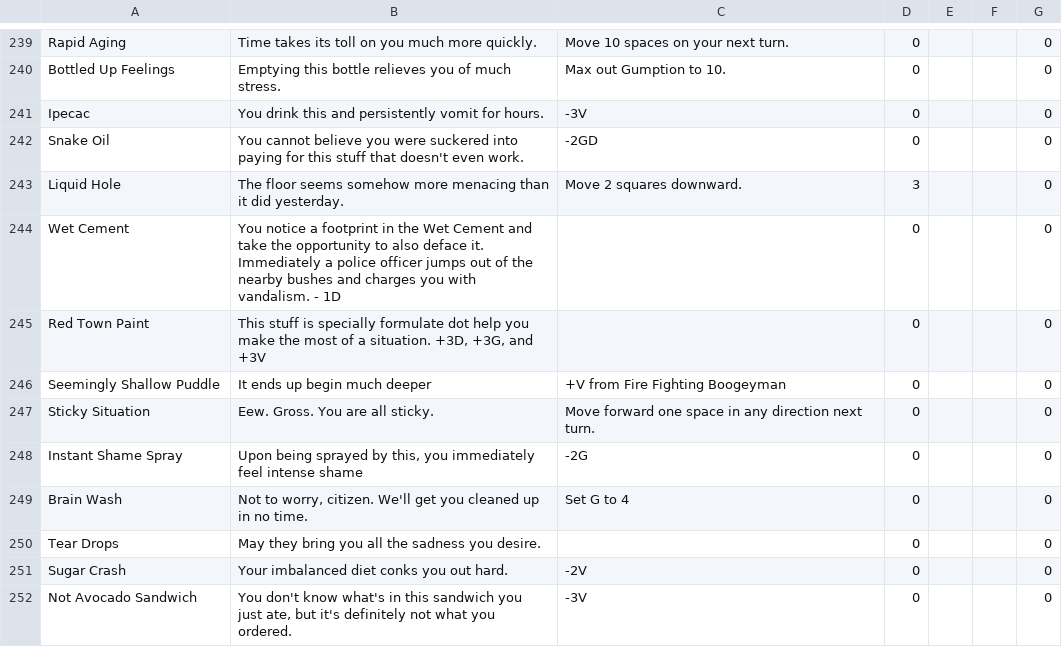
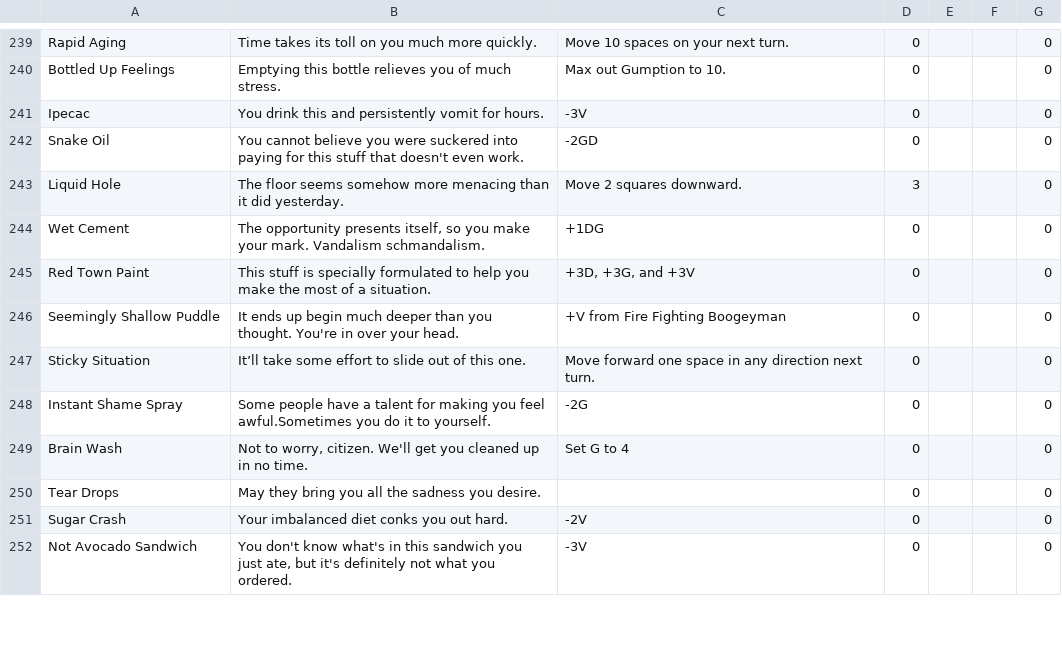
Before and after one commit to saltire/hardlivin, a CSV file: hardlivin/data/info.csv, drawn as a sheet; only a part is shown, gaps mark what is left out; the diff covers the shown part only; the diff names each change by its address in the sheet, - before the commit and + after, or states it on an @@ line.

```diff
--- a/hardlivin/data/info.csv
+++ b/hardlivin/data/info.csv
-B244: You notice a footprint in the Wet Cement and take the opportunity to also deface it. Immediately a police officer jumps out of the nearby bushes and charges you with vandalism. - 1D
+B244: The opportunity presents itself, so you make your mark. Vandalism schmandalism.
-C244: (empty)
+C244: +1DG
-B245: …is specially formulate dot help you make the most of a situation. +3D, +3G, and +3V
+B245: …is specially formulated to help you make the most of a situation.
-C245: (empty)
+C245: +3D, +3G, and +3V
-B246: …much deeper
+B246: …much deeper than you thought. You're in over your head.
-B247: Eew. Gross. You are all sticky.
+B247: It’ll take some effort to slide out of this one.
-B248: Upon being sprayed by this, you immediately feel intense shame
+B248: Some people have a talent for making you feel awful.Sometimes you do it to yourself.
```
Also changed, not shown: 98 edited cells elsewhere in this file.
